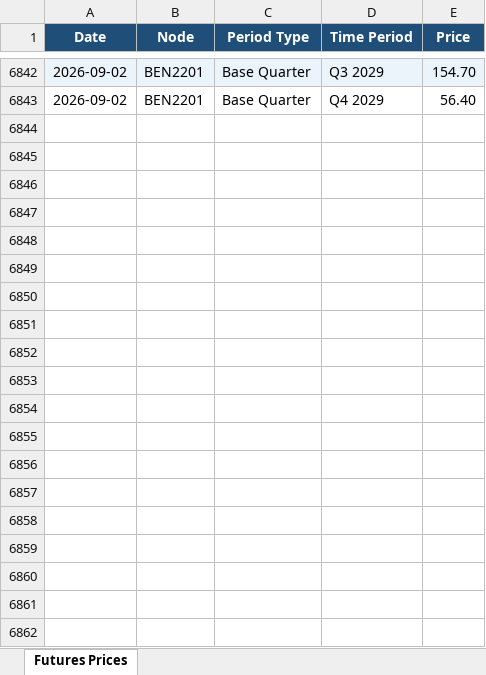
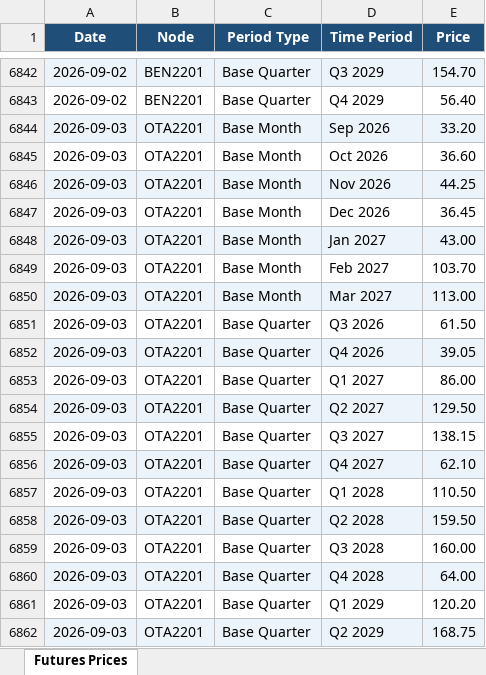
Before and after one commit to fraserstrategicsolutions/asx-nz-futures, an Excel workbook: asx_nz_futures.xlsx, sheet Futures Prices, drawn as a sheet; only a part is shown, gaps mark what is left out; values as stored, in another font and other column widths than the file's, no borders; the diff covers the shown part only; the diff names each change by its address in the sheet, - before the commit and + after, or states it on an @@ line.

```diff
--- a/asx_nz_futures.xlsx (sheet Futures Prices)
+++ b/asx_nz_futures.xlsx (sheet Futures Prices)
+row 6844: 2026-09-03 | OTA2201 | Base Month | Sep 2026 | 33.20
+row 6845: 2026-09-03 | OTA2201 | Base Month | Oct 2026 | 36.60
+row 6846: 2026-09-03 | OTA2201 | Base Month | Nov 2026 | 44.25
+row 6847: 2026-09-03 | OTA2201 | Base Month | Dec 2026 | 36.45
+row 6848: 2026-09-03 | OTA2201 | Base Month | Jan 2027 | 43.00
+row 6849: 2026-09-03 | OTA2201 | Base Month | Feb 2027 | 103.70
+row 6850: 2026-09-03 | OTA2201 | Base Month | Mar 2027 | 113.00
+row 6851: 2026-09-03 | OTA2201 | Base Quarter | Q3 2026 | 61.50
+row 6852: 2026-09-03 | OTA2201 | Base Quarter | Q4 2026 | 39.05
+row 6853: 2026-09-03 | OTA2201 | Base Quarter | Q1 2027 | 86.00
+row 6854: 2026-09-03 | OTA2201 | Base Quarter | Q2 2027 | 129.50
+row 6855: 2026-09-03 | OTA2201 | Base Quarter | Q3 2027 | 138.15
+row 6856: 2026-09-03 | OTA2201 | Base Quarter | Q4 2027 | 62.10
+row 6857: 2026-09-03 | OTA2201 | Base Quarter | Q1 2028 | 110.50
+row 6858: 2026-09-03 | OTA2201 | Base Quarter | Q2 2028 | 159.50
+row 6859: 2026-09-03 | OTA2201 | Base Quarter | Q3 2028 | 160.00
+row 6860: 2026-09-03 | OTA2201 | Base Quarter | Q4 2028 | 64.00
+row 6861: 2026-09-03 | OTA2201 | Base Quarter | Q1 2029 | 120.20
+row 6862: 2026-09-03 | OTA2201 | Base Quarter | Q2 2029 | 168.75
```
Also changed, not shown: 23 added rows elsewhere in this sheet.
